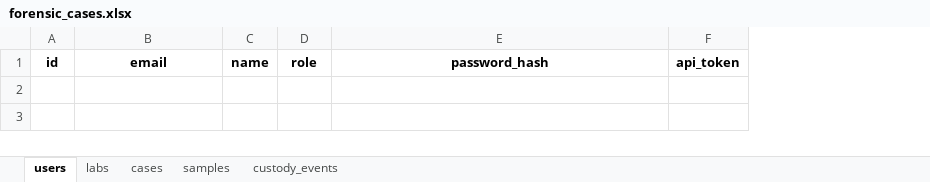
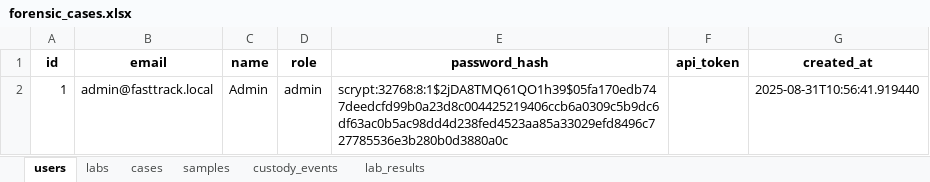
Before and after one commit to JuniorsDad3/dna-fasttrack, an Excel workbook: forensic_cases.xlsx, sheet users, drawn as a sheet; values as stored, in another font and other column widths than the file's, no borders; the diff names each change by its address in the sheet, - before the commit and + after, or states it on an @@ line.

```diff
--- a/forensic_cases.xlsx (sheet users)
+++ b/forensic_cases.xlsx (sheet users)
+sheet tab: lab_results
+column G (created_at), empty
+row 2: 1 | admin@fasttrack.local | Admin | admin | scrypt:32768:8:1$2jDA8TMQ61QO1h39$05fa170edb747deedcfd99b0a23d8c004425219406ccb6a0309c5b9dc6df63ac0b5ac98dd4d238fed4523aa85a33029efd8496c727785536e3b280b0d3880a0c |  | 2025-08-31T10:56:41.919440
```
Also changed, not shown: sheet samples, sheet custody_events, sheet cases, sheet labs, 8 other files.
